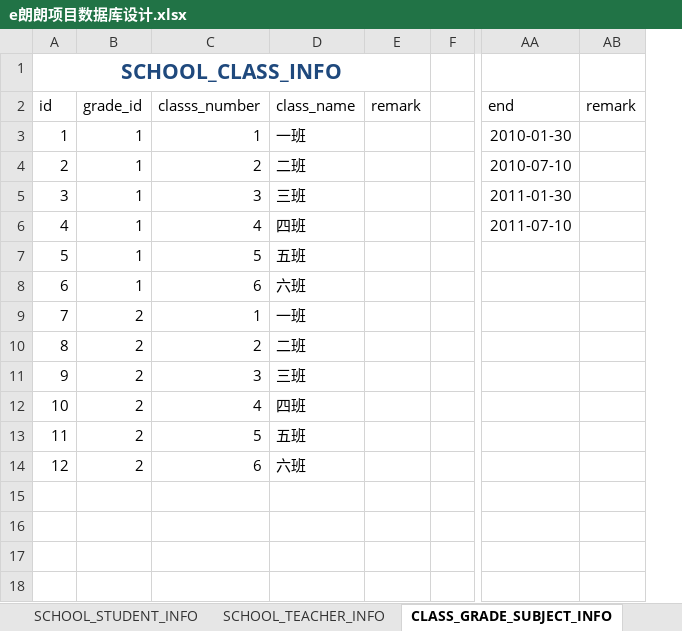
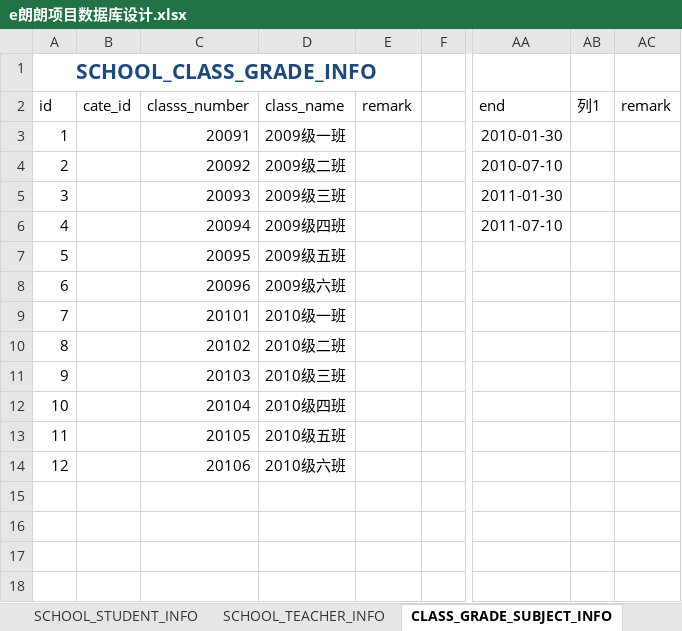
Before and after one commit to ellt/gittest, an Excel workbook: Doc/Design/e朗朗项目数据库设计.xlsx, sheet CLASS_GRADE_SUBJECT_INFO, drawn as a sheet; only a part is shown, gaps mark what is left out; values as stored, in another font and other column widths than the file's, no borders; table styles not drawn; removed rows and columns are numbered as before the commit, all else as after; the diff names each change by its address in the sheet, - before the commit and + after, or states it on an @@ line.

Commit message:
1. 修改 school_class_info 表，添加 cate_id 字段，改字段指向班级分类信息 2. 对初始化信息进行修改

```diff
--- a/Doc/Design/e朗朗项目数据库设计.xlsx (sheet CLASS_GRADE_SUBJECT_INFO)
+++ b/Doc/Design/e朗朗项目数据库设计.xlsx (sheet CLASS_GRADE_SUBJECT_INFO)
-column B, rows 2-14: grade_id | 1 | 1 | 1 | 1 | 1 | 1 | 2 | 2 | 2 | 2 | 2 | 2
-column C, rows 2-14: classs_number | 1 | 2 | 3 | 4 | 5 | 6 | 1 | 2 | 3 | 4 | 5 | 6
-column D, rows 2-14: class_name | 一班 | 二班 | 三班 | 四班 | 五班 | 六班 | 一班 | 二班 | 三班 | 四班 | 五班 | 六班
+column B, row 2: cate_id
+column C, rows 2-14: classs_number | 20091 | 20092 | 20093 | 20094 | 20095 | 20096 | 20101 | 20102 | 20103 | 20104 | 20105 | 20106
+column D, rows 2-14: class_name | 2009级一班 | 2009级二班 | 2009级三班 | 2009级四班 | 2009级五班 | 2009级六班 | 2010级一班 | 2010级二班 | 2010级三班 | 2010级四班 | 2010级五班 | 2010级六班
+column AB, row 2: 列1
-A1: SCHOOL_CLASS_INFO
+A1: SCHOOL_CLASS_GRADE_INFO
```
Also changed, not shown: 4 other files.
